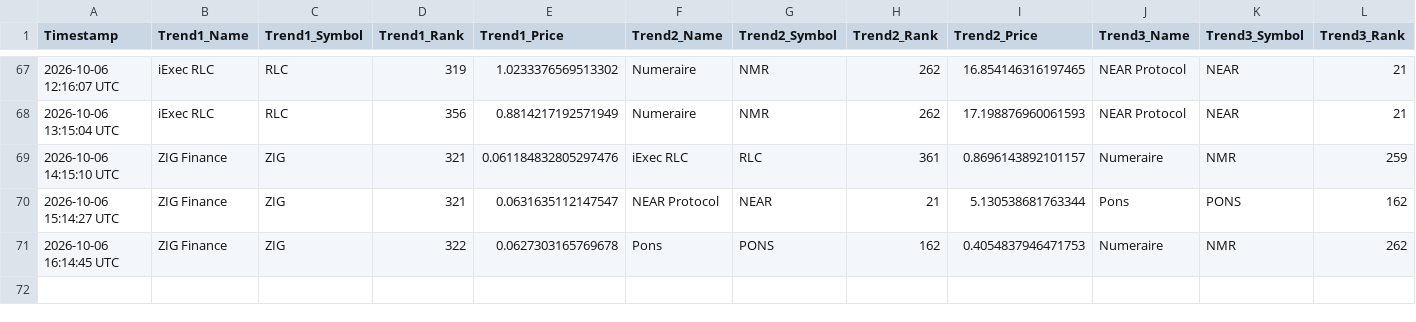
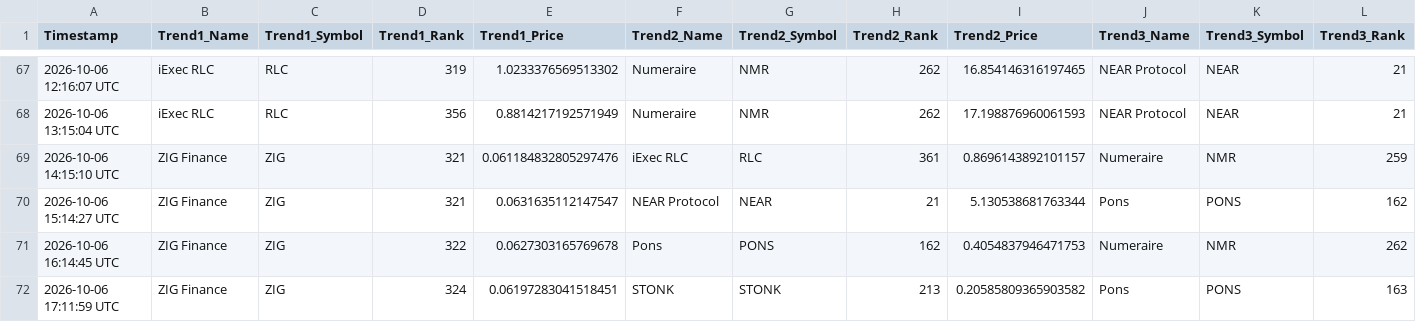
Before and after one commit to ezio-prog/crypto-data-grid, a CSV file: crypto_data_feed.csv, drawn as a sheet; only a part is shown, gaps mark what is left out; rows hold the shown columns only; the diff names each change by its address in the sheet, - before the commit and + after, or states it on an @@ line.

Commit message:
Automated update: Logged data string [skip ci]

```diff
--- a/crypto_data_feed.csv
+++ b/crypto_data_feed.csv
+row 72: 2026-10-06 17:11:59 UTC | ZIG Finance | ZIG | 324 | 0.06197283041518451 | STONK | STONK | 213 | 0.20585809365903582 | Pons | PONS | 163
```
